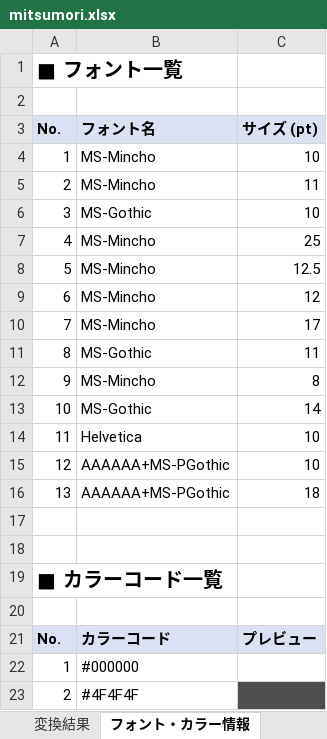
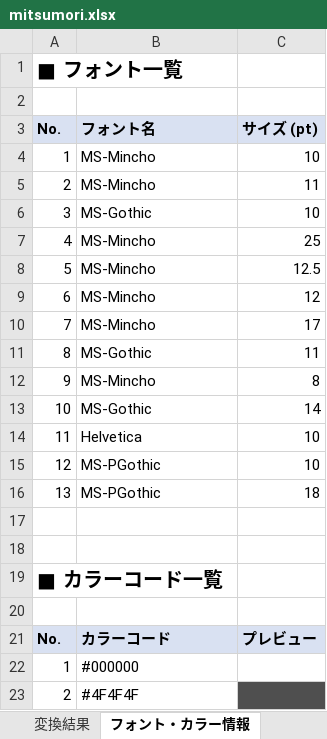
Before and after one commit to TakumiHata/Sheetling, an Excel workbook: data/out/mitsumori/mitsumori.xlsx, sheet フォント・カラー情報, drawn as a sheet; values as stored, in another font and other column widths than the file's, no borders; the diff names each change by its address in the sheet, - before the commit and + after, or states it on an @@ line.

```diff
--- a/data/out/mitsumori/mitsumori.xlsx (sheet フォント・カラー情報)
+++ b/data/out/mitsumori/mitsumori.xlsx (sheet フォント・カラー情報)
-B15:B16 (フォント名): AAAAAA+MS-PGothic
+B15:B16 (フォント名): MS-PGothic
```
Also changed, not shown: data/out/sample/sample.xlsx, 16 other files.
